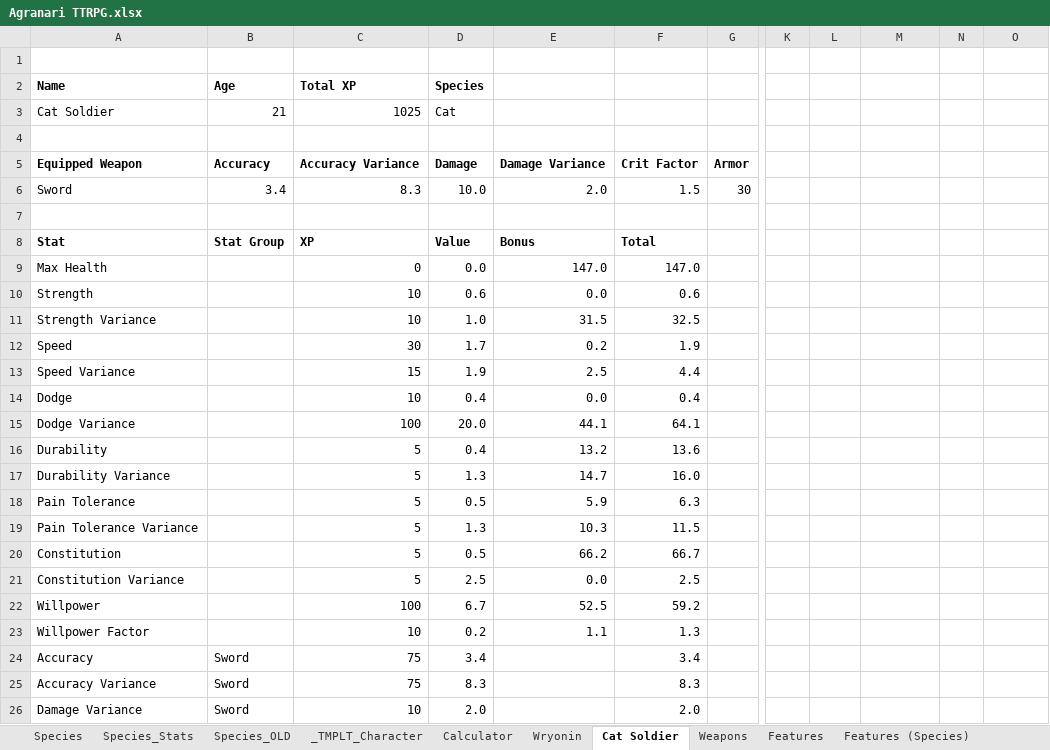
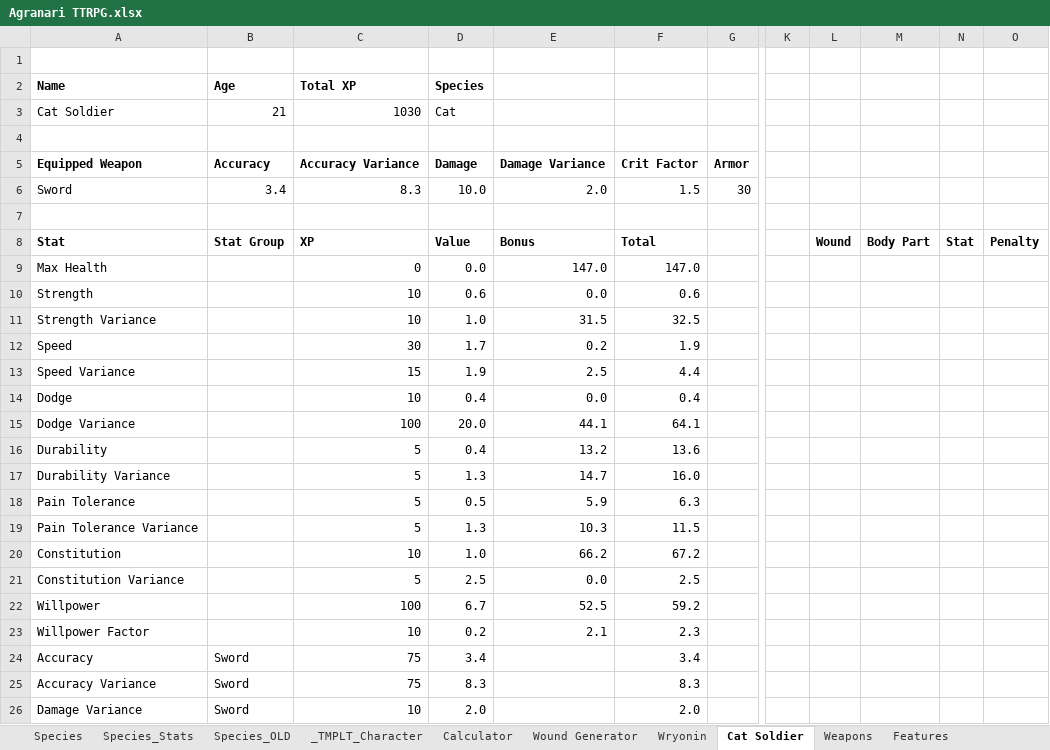
Before and after one commit to shieldgenerator7/AgranariTTRPG, an Excel workbook: Agranari TTRPG.xlsx, sheet Cat Soldier, drawn as a sheet; only a part is shown, gaps mark what is left out; values as stored, in another font and other column widths than the file's, no borders; conditional formats not drawn; the diff names each change by its address in the sheet, - before the commit and + after, or states it on an @@ line.

Commit message:
Add wounds, tested it

```diff
--- a/Agranari TTRPG.xlsx (sheet Cat Soldier)
+++ b/Agranari TTRPG.xlsx (sheet Cat Soldier)
+sheet tab: Wound Generator
-C3 (Total XP): 1025
+C3 (Total XP): 1030
-L8: (empty)
+L8: Wound
-M8: (empty)
+M8: Body Part
-N8: (empty)
+N8: Stat
-O8: (empty)
+O8: Penalty
-C20 (Total XP): 5
+C20 (Total XP): 10
-D20 (Species): 0.5
+D20 (Species): 1.0
-F20: 66.7
+F20: 67.2
-E23: 1.1
+E23: 2.1
-F23: 1.3
+F23: 2.3
```
Also changed, not shown: sheet Calculator, sheet Wryonin, sheet Sources, formulas that keep their value, hidden cells, 1 other file.
